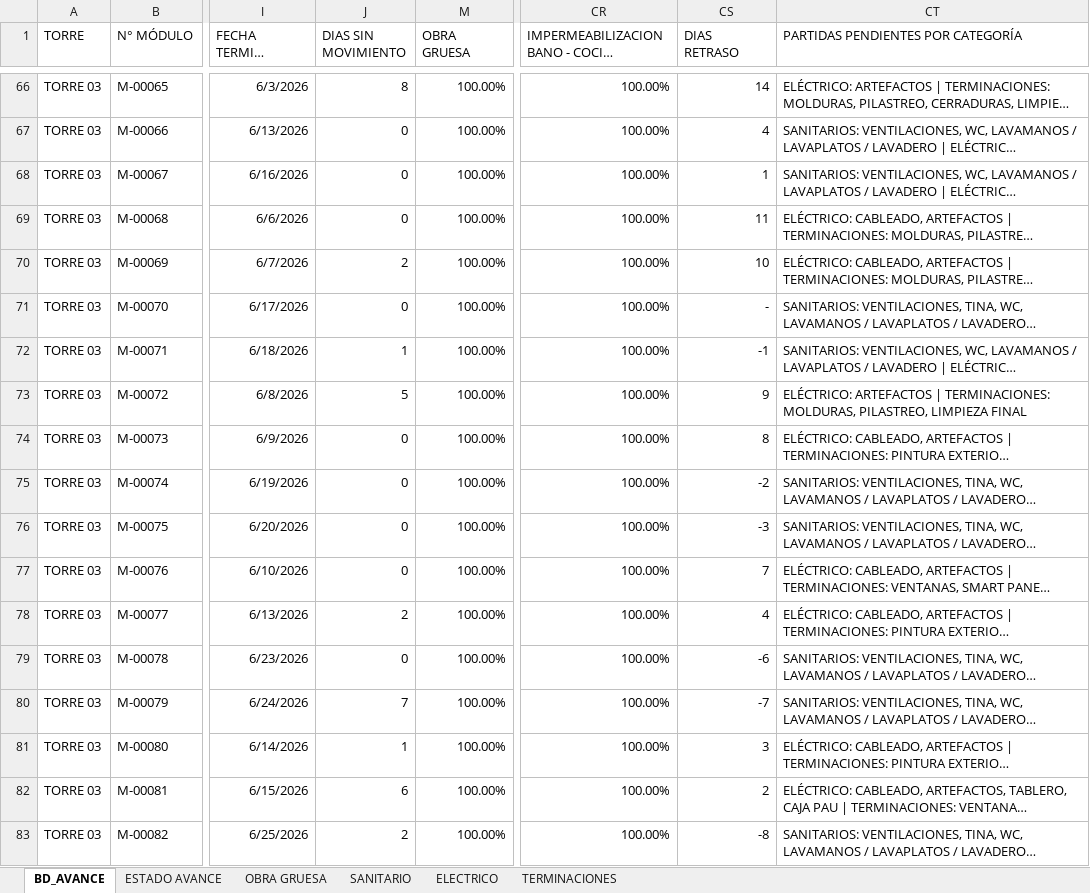
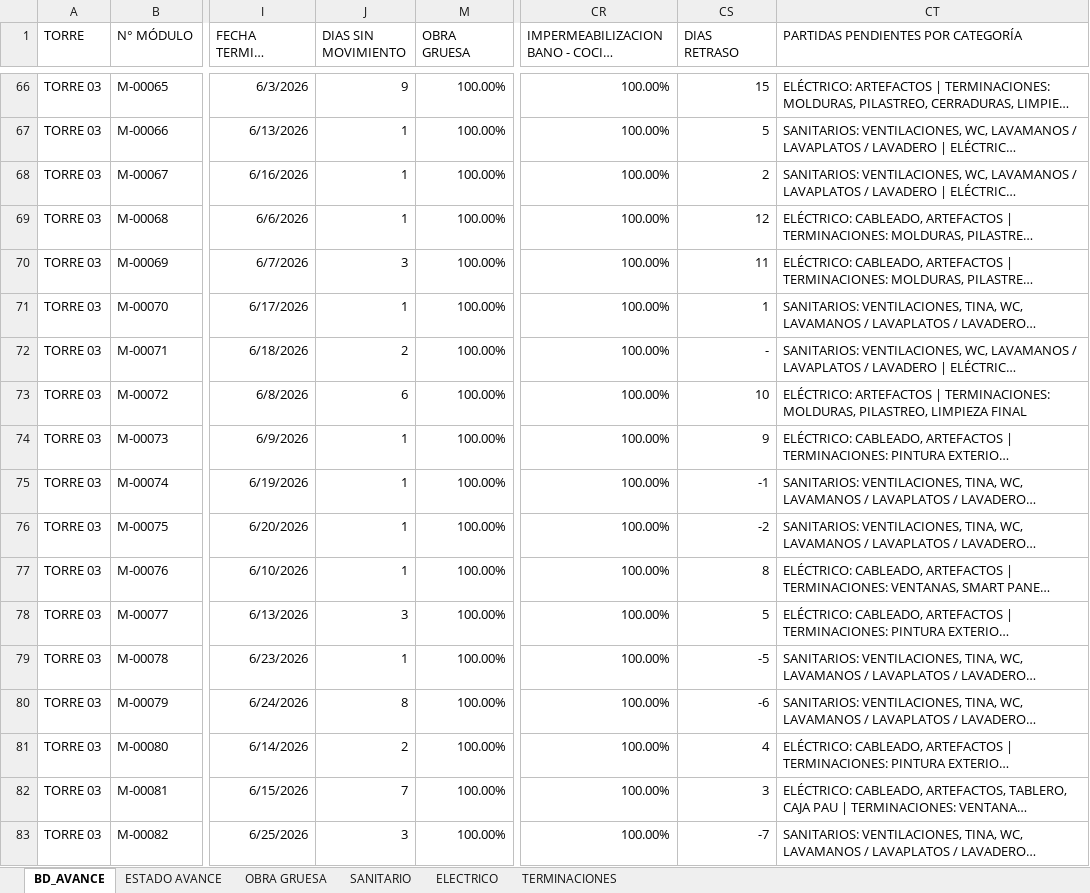
Before and after one commit to ArielPint/LA-CHACRA, an Excel workbook: data/avance.xlsx, sheet BD_AVANCE, drawn as a sheet; only a part is shown, gaps mark what is left out; long unchanged cells end in …; values as stored, in another font and other column widths than the file's, no borders; conditional formats and table styles not drawn; the diff covers the shown part only; the diff names each change by its address in the sheet, - before the commit and + after, or states it on an @@ line.

```diff
--- a/data/avance.xlsx (sheet BD_AVANCE)
+++ b/data/avance.xlsx (sheet BD_AVANCE)
-J66 (DIAS SIN MOVIMIENTO): 8
+J66 (DIAS SIN MOVIMIENTO): 9
-CS66 (DIAS RETRASO): 14
+CS66 (DIAS RETRASO): 15
-J67:J69 (DIAS SIN MOVIMIENTO): 0
+J67:J69 (DIAS SIN MOVIMIENTO): 1
-CS67 (DIAS RETRASO): 4
+CS67 (DIAS RETRASO): 5
-CS68 (DIAS RETRASO): 1
+CS68 (DIAS RETRASO): 2
-CS69 (DIAS RETRASO): 11
+CS69 (DIAS RETRASO): 12
-J70 (DIAS SIN MOVIMIENTO): 2
+J70 (DIAS SIN MOVIMIENTO): 3
-CS70 (DIAS RETRASO): 10
+CS70 (DIAS RETRASO): 11
-J71 (DIAS SIN MOVIMIENTO): 0
+J71 (DIAS SIN MOVIMIENTO): 1
-CS71 (DIAS RETRASO): -
+CS71 (DIAS RETRASO): 1
-J72 (DIAS SIN MOVIMIENTO): 1
+J72 (DIAS SIN MOVIMIENTO): 2
-CS72 (DIAS RETRASO): -1
+CS72 (DIAS RETRASO): -
-J73 (DIAS SIN MOVIMIENTO): 5
+J73 (DIAS SIN MOVIMIENTO): 6
-CS73 (DIAS RETRASO): 9
+CS73 (DIAS RETRASO): 10
-J74:J77 (DIAS SIN MOVIMIENTO): 0
+J74:J77 (DIAS SIN MOVIMIENTO): 1
-CS74 (DIAS RETRASO): 8
+CS74 (DIAS RETRASO): 9
-CS75 (DIAS RETRASO): -2
+CS75 (DIAS RETRASO): -1
-CS76 (DIAS RETRASO): -3
+CS76 (DIAS RETRASO): -2
-CS77 (DIAS RETRASO): 7
+CS77 (DIAS RETRASO): 8
-J78 (DIAS SIN MOVIMIENTO): 2
+J78 (DIAS SIN MOVIMIENTO): 3
-CS78 (DIAS RETRASO): 4
+CS78 (DIAS RETRASO): 5
-J79 (DIAS SIN MOVIMIENTO): 0
+J79 (DIAS SIN MOVIMIENTO): 1
-CS79 (DIAS RETRASO): -6
+CS79 (DIAS RETRASO): -5
-J80 (DIAS SIN MOVIMIENTO): 7
+J80 (DIAS SIN MOVIMIENTO): 8
-CS80 (DIAS RETRASO): -7
+CS80 (DIAS RETRASO): -6
-J81 (DIAS SIN MOVIMIENTO): 1
+J81 (DIAS SIN MOVIMIENTO): 2
-CS81 (DIAS RETRASO): 3
+CS81 (DIAS RETRASO): 4
-J82 (DIAS SIN MOVIMIENTO): 6
+J82 (DIAS SIN MOVIMIENTO): 7
-CS82 (DIAS RETRASO): 2
+CS82 (DIAS RETRASO): 3
-J83 (DIAS SIN MOVIMIENTO): 2
+J83 (DIAS SIN MOVIMIENTO): 3
-CS83 (DIAS RETRASO): -8
+CS83 (DIAS RETRASO): -7
```
Also changed, not shown: 722 edited cells elsewhere in this sheet, sheet TERMINACIONES, sheet OBRA GRUESA, sheet ESTADO AVANCE, sheet ELECTRICO, sheet SANITARIO, hidden cells, 1 other file.
